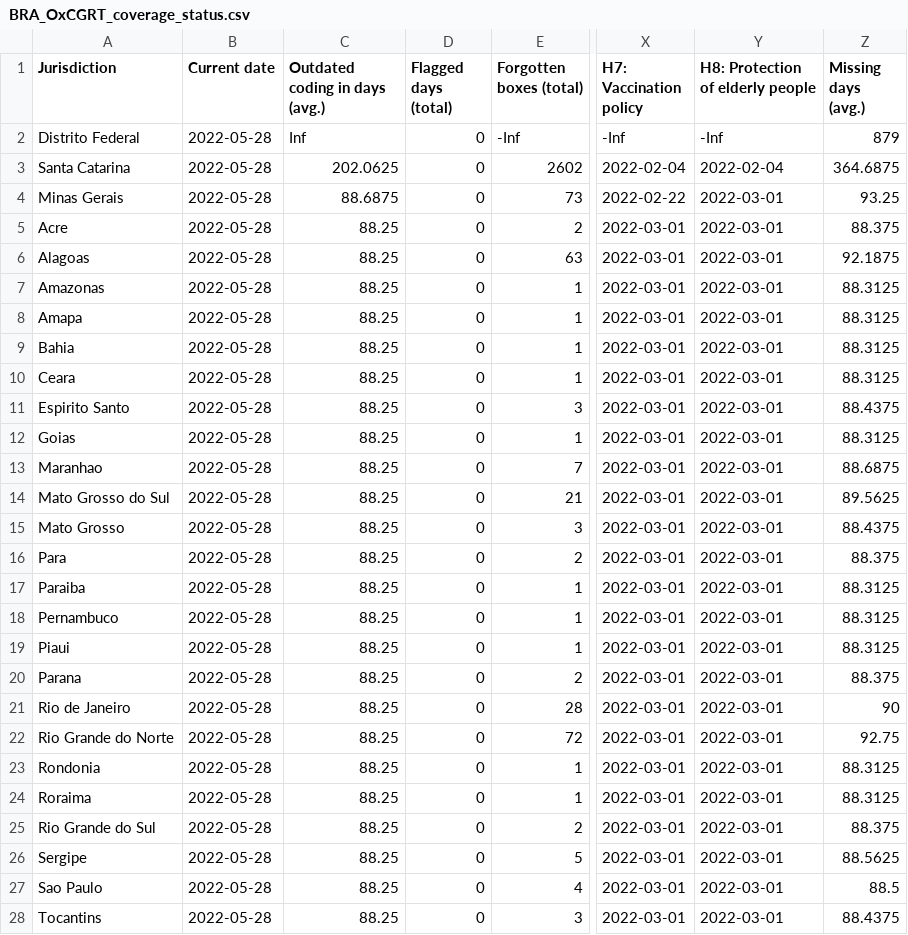
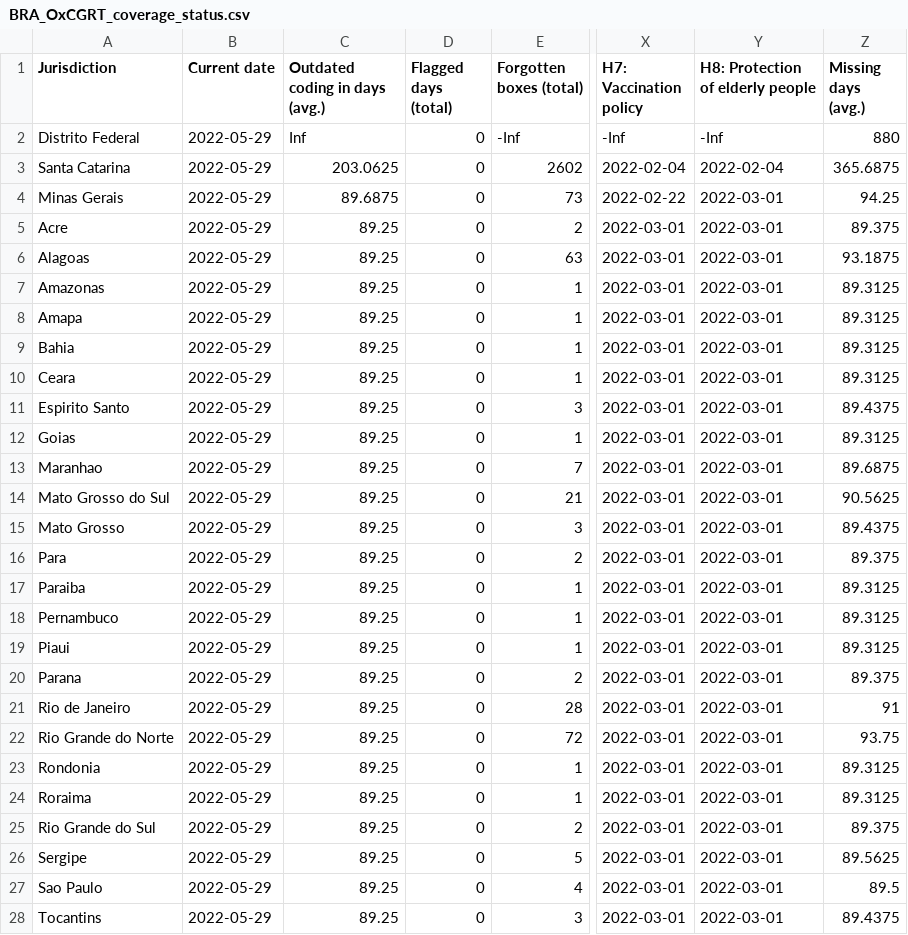
Before and after one commit to tatlowhelen/covid-policy-scratchpad, a CSV file: OxCGRT_coverage_status/BRA_OxCGRT_coverage_status.csv, drawn as a sheet; only a part is shown, gaps mark what is left out; the diff covers the shown part only; the diff names each change by its address in the sheet, - before the commit and + after, or states it on an @@ line.

```diff
--- a/OxCGRT_coverage_status/BRA_OxCGRT_coverage_status.csv
+++ b/OxCGRT_coverage_status/BRA_OxCGRT_coverage_status.csv
-B2:B28 (Current date): 2022-05-28
+B2:B28 (Current date): 2022-05-29
-Z2 (Missing days (avg.)): 879
+Z2 (Missing days (avg.)): 880
-C3 (Outdated coding in days (avg.)): 202.0625
+C3 (Outdated coding in days (avg.)): 203.0625
-Z3 (Missing days (avg.)): 364.6875
+Z3 (Missing days (avg.)): 365.6875
-C4 (Outdated coding in days (avg.)): 88.6875
+C4 (Outdated coding in days (avg.)): 89.6875
-Z4 (Missing days (avg.)): 93.25
+Z4 (Missing days (avg.)): 94.25
-C5:C28 (Outdated coding in days (avg.)): 88.25
+C5:C28 (Outdated coding in days (avg.)): 89.25
-Z5 (Missing days (avg.)): 88.375
+Z5 (Missing days (avg.)): 89.375
-Z6 (Missing days (avg.)): 92.1875
+Z6 (Missing days (avg.)): 93.1875
-Z7:Z10 (Missing days (avg.)): 88.3125
+Z7:Z10 (Missing days (avg.)): 89.3125
-Z11 (Missing days (avg.)): 88.4375
+Z11 (Missing days (avg.)): 89.4375
-Z12 (Missing days (avg.)): 88.3125
+Z12 (Missing days (avg.)): 89.3125
-Z13 (Missing days (avg.)): 88.6875
+Z13 (Missing days (avg.)): 89.6875
-Z14 (Missing days (avg.)): 89.5625
+Z14 (Missing days (avg.)): 90.5625
-Z15 (Missing days (avg.)): 88.4375
+Z15 (Missing days (avg.)): 89.4375
-Z16 (Missing days (avg.)): 88.375
+Z16 (Missing days (avg.)): 89.375
-Z17:Z19 (Missing days (avg.)): 88.3125
+Z17:Z19 (Missing days (avg.)): 89.3125
-Z20 (Missing days (avg.)): 88.375
+Z20 (Missing days (avg.)): 89.375
-Z21 (Missing days (avg.)): 90
+Z21 (Missing days (avg.)): 91
-Z22 (Missing days (avg.)): 92.75
+Z22 (Missing days (avg.)): 93.75
-Z23:Z24 (Missing days (avg.)): 88.3125
+Z23:Z24 (Missing days (avg.)): 89.3125
-Z25 (Missing days (avg.)): 88.375
+Z25 (Missing days (avg.)): 89.375
-Z26 (Missing days (avg.)): 88.5625
+Z26 (Missing days (avg.)): 89.5625
-Z27 (Missing days (avg.)): 88.5
+Z27 (Missing days (avg.)): 89.5
-Z28 (Missing days (avg.)): 88.4375
+Z28 (Missing days (avg.)): 89.4375
```
Also changed, not shown: 3 edited cells elsewhere in this file, OxCGRT_coverage_status/CAN_OxCGRT_coverage_status.csv, OxCGRT_coverage_status/CHN_OxCGRT_coverage_status.csv, 3 other files.
